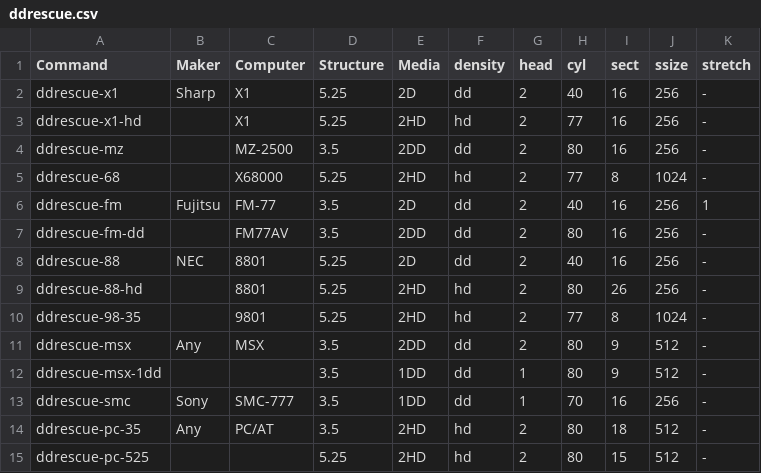
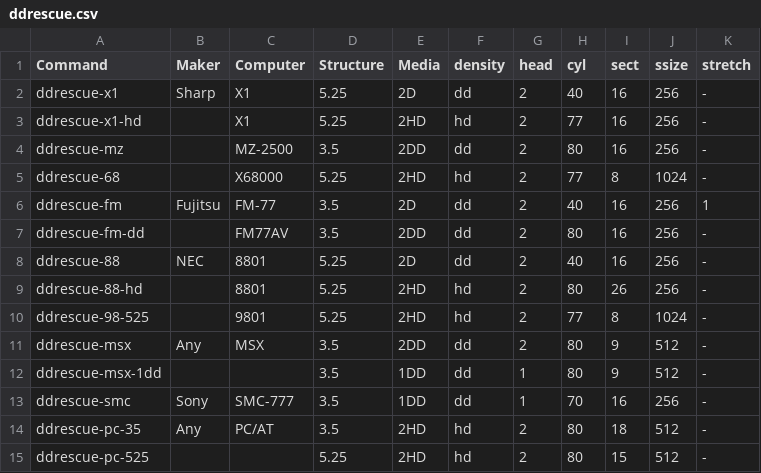
Before and after one commit to cybergarage/fdutils-aux-jp, a CSV file: ddrescue.csv, drawn as a sheet.

Commit message:
Fix ddrescue-98-525

```diff
--- a/ddrescue.csv
+++ b/ddrescue.csv
@@ -9,3 +9,3 @@ ddrescue-88,NEC,8801,5.25,2D,dd,2,40,16,256,-
 ddrescue-88-hd,,8801,5.25,2HD,hd,2,80,26,256,-
-ddrescue-98-35,,9801,5.25,2HD,hd,2,77,8,1024,-
+ddrescue-98-525,,9801,5.25,2HD,hd,2,77,8,1024,-
 ddrescue-msx,Any,MSX,3.5,2DD,dd,2,80,9,512,-
```
Also changed, not shown: 3 other files.
